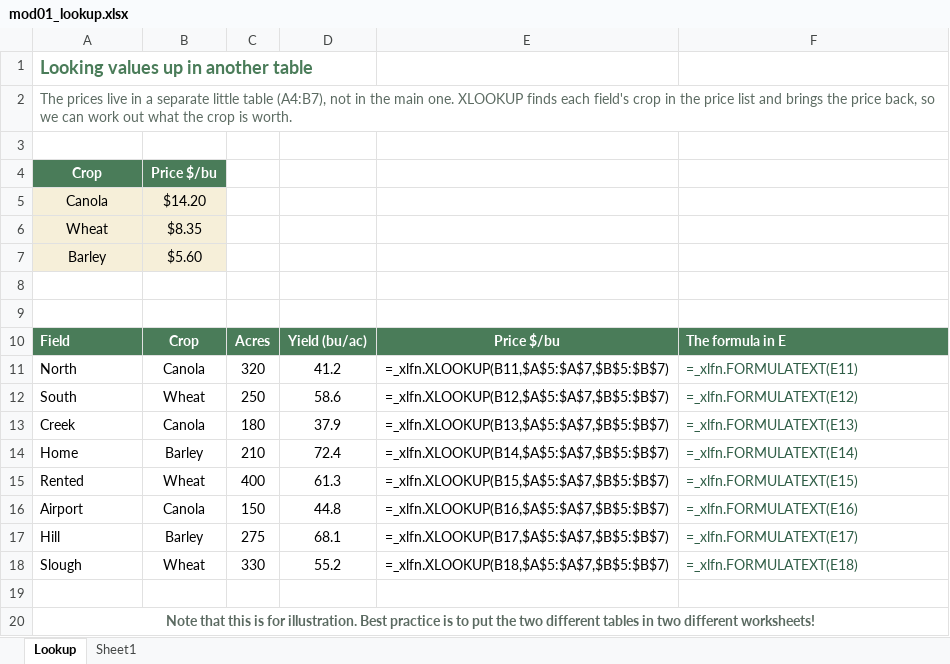
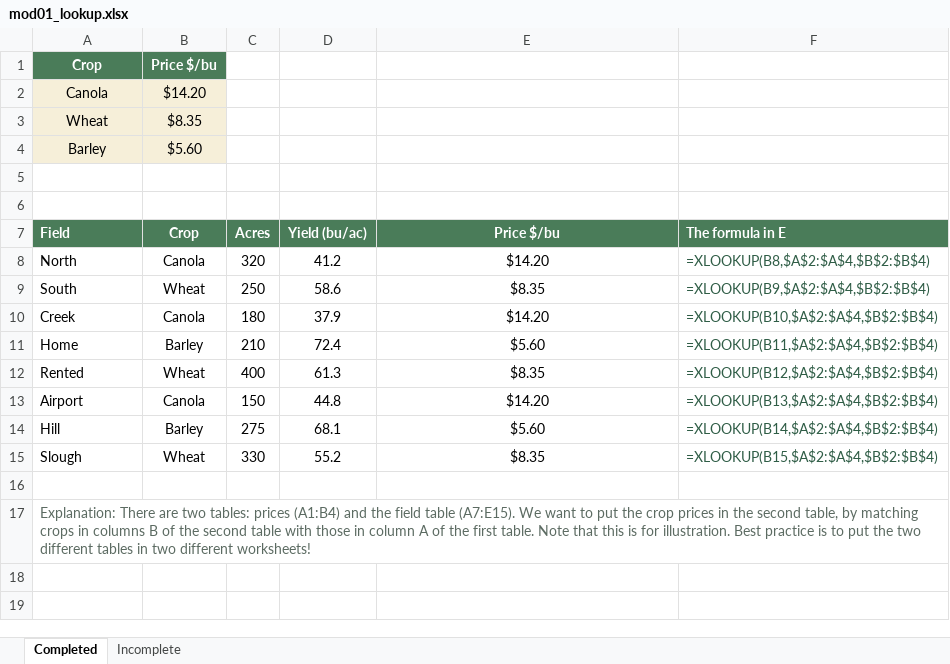
Before and after one commit to peterJslade/arec261-textbook, an Excel workbook: textbook_examples/mod01_lookup.xlsx, sheet Completed, drawn as a sheet; values as stored, in another font and other column widths than the file's, no borders; formulas without a stored value are shown as written; removed rows and columns are numbered as before the commit, all else as after; the diff names each change by its address in the sheet, - before the commit and + after, or states it on an @@ line.

```diff
--- a/textbook_examples/mod01_lookup.xlsx (sheet Completed)
+++ b/textbook_examples/mod01_lookup.xlsx (sheet Completed)
-sheet tab: Lookup
+sheet tab: Completed
-sheet tab: Sheet1
+sheet tab: Incomplete
-row 1: Looking values up in another table
-row 2: The prices live in a separate little table (A4:B7), not in the main one. XLOOKUP finds each field's crop in the price list and brings the price back, so we can work out what the crop is worth.
-row 3: (empty)
-E8 (Price $/bu): =_xlfn.XLOOKUP(B11,$A$5:$A$7,$B$5:$B$7)
+E8 (Price $/bu): $14.20
-F8 (The formula in E): =_xlfn.FORMULATEXT(E11)
+F8 (The formula in E): =XLOOKUP(B8,$A$2:$A$4,$B$2:$B$4)
-E9 (Price $/bu): =_xlfn.XLOOKUP(B12,$A$5:$A$7,$B$5:$B$7)
+E9 (Price $/bu): $8.35
-F9 (The formula in E): =_xlfn.FORMULATEXT(E12)
+F9 (The formula in E): =XLOOKUP(B9,$A$2:$A$4,$B$2:$B$4)
-E10 (Price $/bu): =_xlfn.XLOOKUP(B13,$A$5:$A$7,$B$5:$B$7)
+E10 (Price $/bu): $14.20
-F10 (The formula in E): =_xlfn.FORMULATEXT(E13)
+F10 (The formula in E): =XLOOKUP(B10,$A$2:$A$4,$B$2:$B$4)
-E11 (Price $/bu): =_xlfn.XLOOKUP(B14,$A$5:$A$7,$B$5:$B$7)
+E11 (Price $/bu): $5.60
-F11 (The formula in E): =_xlfn.FORMULATEXT(E14)
+F11 (The formula in E): =XLOOKUP(B11,$A$2:$A$4,$B$2:$B$4)
-E12 (Price $/bu): =_xlfn.XLOOKUP(B15,$A$5:$A$7,$B$5:$B$7)
+E12 (Price $/bu): $8.35
-F12 (The formula in E): =_xlfn.FORMULATEXT(E15)
+F12 (The formula in E): =XLOOKUP(B12,$A$2:$A$4,$B$2:$B$4)
-E13 (Price $/bu): =_xlfn.XLOOKUP(B16,$A$5:$A$7,$B$5:$B$7)
+E13 (Price $/bu): $14.20
-F13 (The formula in E): =_xlfn.FORMULATEXT(E16)
+F13 (The formula in E): =XLOOKUP(B13,$A$2:$A$4,$B$2:$B$4)
-E14 (Price $/bu): =_xlfn.XLOOKUP(B17,$A$5:$A$7,$B$5:$B$7)
+E14 (Price $/bu): $5.60
-F14 (The formula in E): =_xlfn.FORMULATEXT(E17)
+F14 (The formula in E): =XLOOKUP(B14,$A$2:$A$4,$B$2:$B$4)
-E15 (Price $/bu): =_xlfn.XLOOKUP(B18,$A$5:$A$7,$B$5:$B$7)
+E15 (Price $/bu): $8.35
-F15 (The formula in E): =_xlfn.FORMULATEXT(E18)
+F15 (The formula in E): =XLOOKUP(B15,$A$2:$A$4,$B$2:$B$4)
-A17 (Field): Note that…
+A17 (Field): Explanation: There are two tables: prices (A1:B4) and the field table (A7:E15). We want to put the crop prices in the second table, by matching crops in columns B of the second table with those in column A of the first table. Note that…
@@ A17 bold: on → off, alignment: center → left @@
```
Also changed, not shown: textbook_examples/mod01_cell_formatting.xlsx, textbook_examples/mod01_conditional.xlsx, 7 other files.
